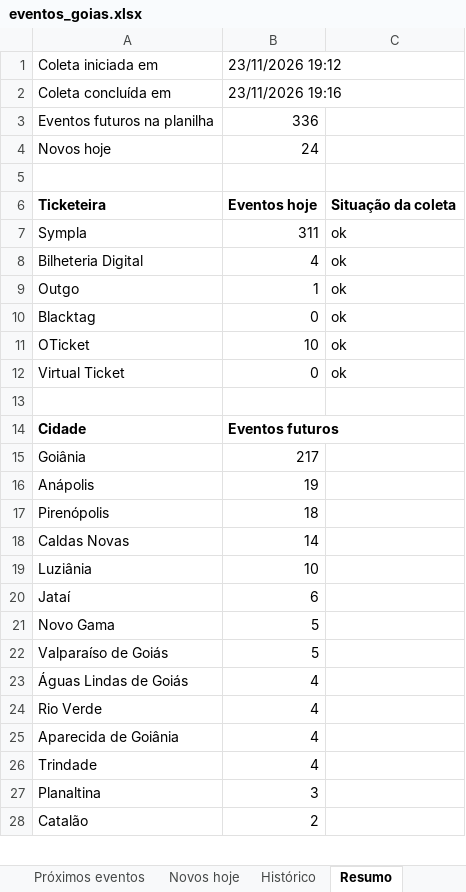
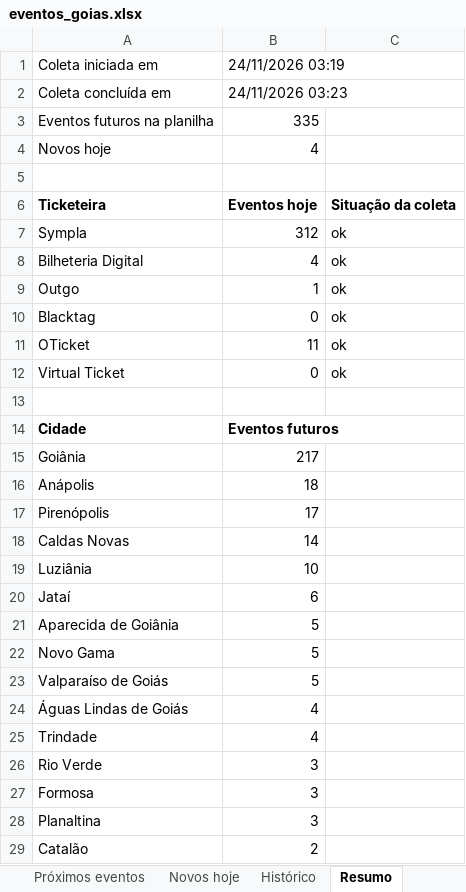
Before and after one commit to rodrigopcviana-lab/eventos-goias, an Excel workbook: saida/eventos_goias.xlsx, sheet Resumo, drawn as a sheet; only a part is shown; values as stored, in another font and other column widths than the file's, no borders; removed rows and columns are numbered as before the commit, all else as after; the diff covers the shown part only; the diff names each change by its address in the sheet, - before the commit and + after, or states it on an @@ line.

```diff
--- a/saida/eventos_goias.xlsx (sheet Resumo)
+++ b/saida/eventos_goias.xlsx (sheet Resumo)
-B1: 23/11/2026 19:12
+B1: 24/11/2026 03:19
-B2: 23/11/2026 19:16
+B2: 24/11/2026 03:23
-B3: 336
+B3: 335
-B4: 24
+B4: 4
-B7: 311
+B7: 312
-B11: 10
+B11: 11
-B16: 19
+B16: 18
-B17: 18
+B17: 17
+row 21: Aparecida de Goiânia | 5
-row 24: Rio Verde | 4
-row 25: Aparecida de Goiânia | 4
+row 26: Rio Verde | 3
+row 27: Formosa | 3
```
Also changed, not shown: 1 removed row elsewhere in this sheet, sheet Histórico, sheet Próximos eventos, sheet Novos hoje, 4 other files.
